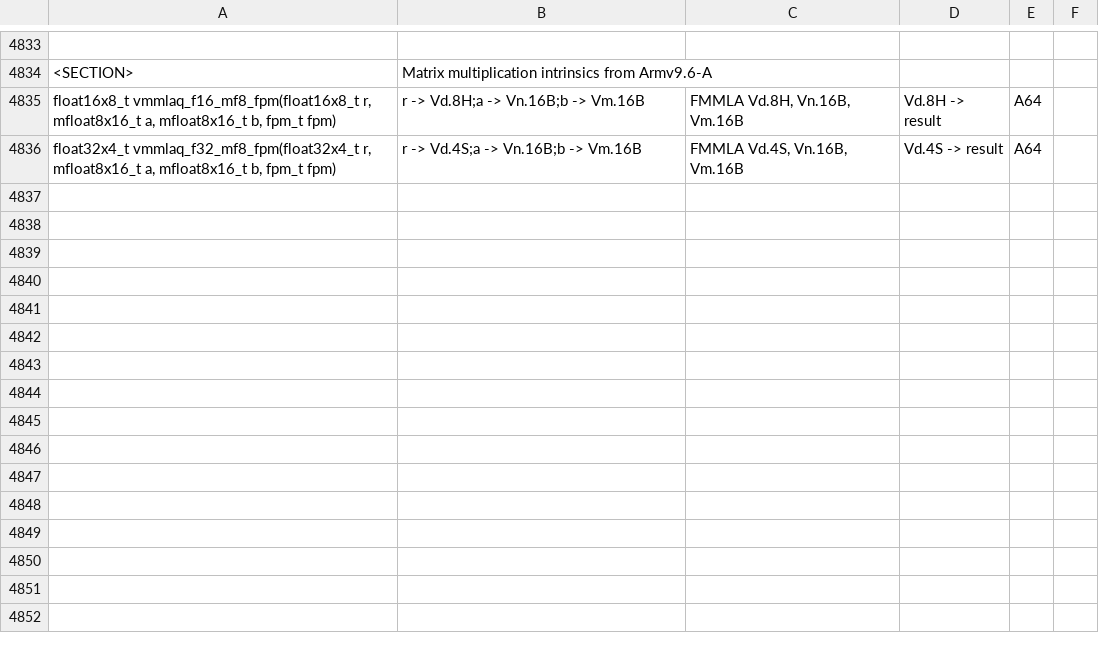
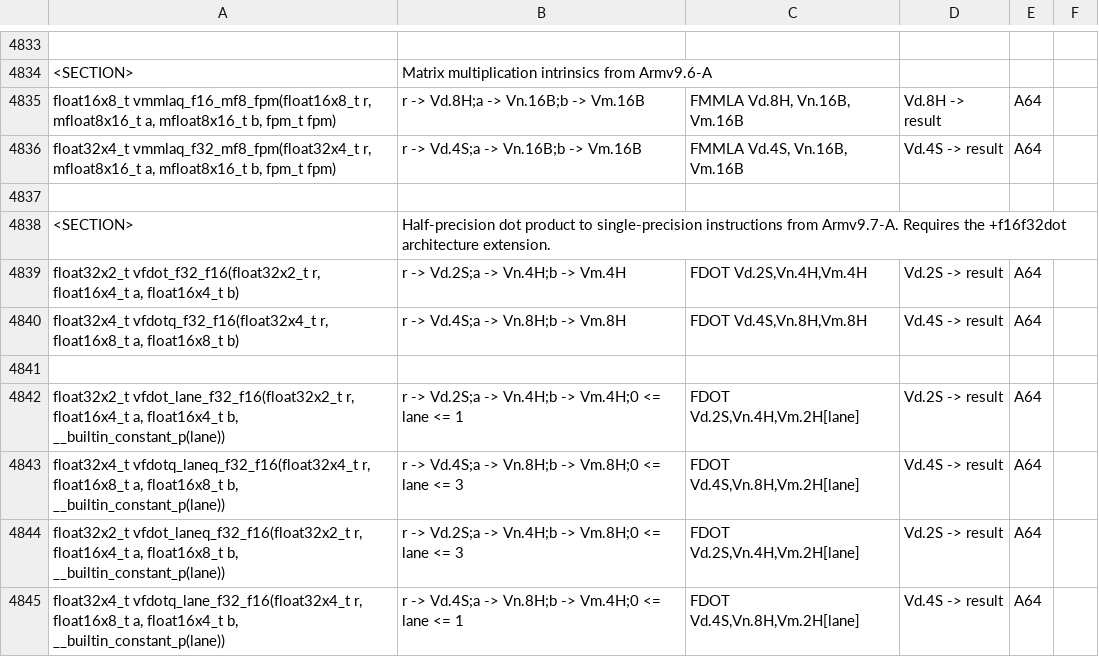
Before and after one commit to ARM-software/acle, a CSV file: tools/intrinsic_db/advsimd.csv, drawn as a sheet; only a part is shown, gaps mark what is left out; the diff names each change by its address in the sheet, - before the commit and + after, or states it on an @@ line.

Commit message:
Add alpha support for 9.7 dot product intrinsics
This change adds
- AdvSIMD dot intrinsics available under FEAT_F16F32DOT
- SVE dot intrinsics available under either FEAT_SVE2p3 || FEAT_SME2p3

```diff
--- a/tools/intrinsic_db/advsimd.csv
+++ b/tools/intrinsic_db/advsimd.csv
+row 4837: (empty)
+row 4838: <SECTION> | Half-precision dot product to single-precision instructions from Armv9.7-A. Requires the +f16f32dot architecture extension.
+row 4839: float32x2_t vfdot_f32_f16(float32x2_t r, float16x4_t a, float16x4_t b) | r -> Vd.2S;a -> Vn.4H;b -> Vm.4H | FDOT Vd.2S,Vn.4H,Vm.4H | Vd.2S -> result | A64
+row 4840: float32x4_t vfdotq_f32_f16(float32x4_t r, float16x8_t a, float16x8_t b) | r -> Vd.4S;a -> Vn.8H;b -> Vm.8H | FDOT Vd.4S,Vn.8H,Vm.8H | Vd.4S -> result | A64
+row 4841: (empty)
+row 4842: float32x2_t vfdot_lane_f32_f16(float32x2_t r, float16x4_t a, float16x4_t b, __builtin_constant_p(lane)) | r -> Vd.2S;a -> Vn.4H;b -> Vm.4H;0 <= lane <= 1 | FDOT Vd.2S,Vn.4H,Vm.2H[lane] | Vd.2S -> result | A64
+row 4843: float32x4_t vfdotq_laneq_f32_f16(float32x4_t r, float16x8_t a, float16x8_t b, __builtin_constant_p(lane)) | r -> Vd.4S;a -> Vn.8H;b -> Vm.8H;0 <= lane <= 3 | FDOT Vd.4S,Vn.8H,Vm.2H[lane] | Vd.4S -> result | A64
+row 4844: float32x2_t vfdot_laneq_f32_f16(float32x2_t r, float16x4_t a, float16x8_t b, __builtin_constant_p(lane)) | r -> Vd.2S;a -> Vn.4H;b -> Vm.8H;0 <= lane <= 3 | FDOT Vd.2S,Vn.4H,Vm.2H[lane] | Vd.2S -> result | A64
+row 4845: float32x4_t vfdotq_lane_f32_f16(float32x4_t r, float16x8_t a, float16x4_t b, __builtin_constant_p(lane)) | r -> Vd.4S;a -> Vn.8H;b -> Vm.4H;0 <= lane <= 1 | FDOT Vd.4S,Vn.8H,Vm.2H[lane] | Vd.4S -> result | A64
```
Also changed, not shown: tools/intrinsic_db/advsimd_classification.csv, 3 other files.
